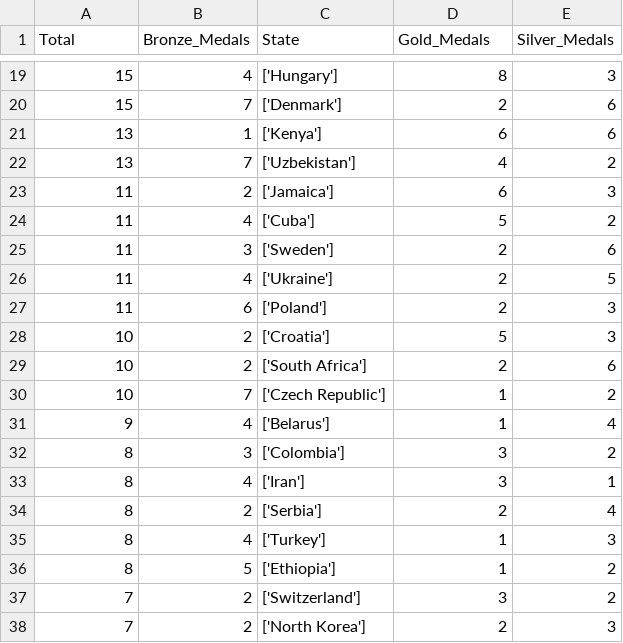
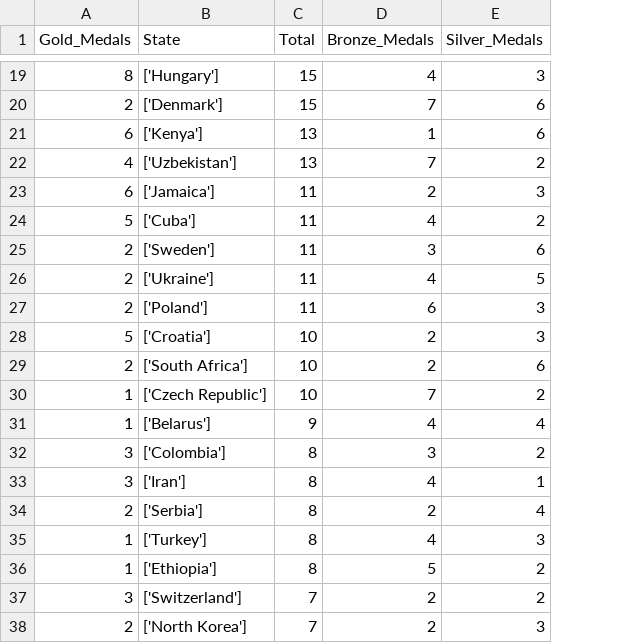
Before and after one commit to ravenusmc/Olympics, a CSV file: medals.csv, drawn as a sheet; only a part is shown, gaps mark what is left out; removed rows and columns are numbered as before the commit, all else as after; the diff covers the shown part only; the diff names each change by its address in the sheet, - before the commit and + after, or states it on an @@ line.

```diff
--- a/medals.csv
+++ b/medals.csv
-column B (Bronze_Medals), rows 19-38: 4 | 7 | 1 | 7 | 2 | 4 | 3 | 4 | 6 | 2 | 2 | 7 | 4 | 3 | 4 | 2 | 4 | 5 | 2 | 2
+column C (Total), rows 19-38: 15 | 15 | 13 | 13 | 11 | 11 | 11 | 11 | 11 | 10 | 10 | 10 | 9 | 8 | 8 | 8 | 8 | 8 | 7 | 7
-A1: Total
+A1: Gold_Medals
-D1: Gold_Medals
+D1: Bronze_Medals
-A19 (Gold_Medals): 15
+A19 (Gold_Medals): 8
-D19 (Bronze_Medals): 8
+D19 (Bronze_Medals): 4
-A20 (Gold_Medals): 15
+A20 (Gold_Medals): 2
-D20 (Bronze_Medals): 2
+D20 (Bronze_Medals): 7
-A21 (Gold_Medals): 13
+A21 (Gold_Medals): 6
-D21 (Bronze_Medals): 6
+D21 (Bronze_Medals): 1
-A22 (Gold_Medals): 13
+A22 (Gold_Medals): 4
-D22 (Bronze_Medals): 4
+D22 (Bronze_Medals): 7
-A23 (Gold_Medals): 11
+A23 (Gold_Medals): 6
-D23 (Bronze_Medals): 6
+D23 (Bronze_Medals): 2
-A24 (Gold_Medals): 11
+A24 (Gold_Medals): 5
-D24 (Bronze_Medals): 5
+D24 (Bronze_Medals): 4
-A25:A27 (Gold_Medals): 11
+A25:A27 (Gold_Medals): 2
-D25 (Bronze_Medals): 2
+D25 (Bronze_Medals): 3
-D26 (Bronze_Medals): 2
+D26 (Bronze_Medals): 4
-D27 (Bronze_Medals): 2
+D27 (Bronze_Medals): 6
-A28 (Gold_Medals): 10
+A28 (Gold_Medals): 5
-D28 (Bronze_Medals): 5
+D28 (Bronze_Medals): 2
-A29 (Gold_Medals): 10
+A29 (Gold_Medals): 2
-A30 (Gold_Medals): 10
+A30 (Gold_Medals): 1
-D30 (Bronze_Medals): 1
+D30 (Bronze_Medals): 7
-A31 (Gold_Medals): 9
+A31 (Gold_Medals): 1
-D31 (Bronze_Medals): 1
+D31 (Bronze_Medals): 4
-A32:A33 (Gold_Medals): 8
+A32:A33 (Gold_Medals): 3
-D33 (Bronze_Medals): 3
+D33 (Bronze_Medals): 4
-A34 (Gold_Medals): 8
+A34 (Gold_Medals): 2
-A35:A36 (Gold_Medals): 8
+A35:A36 (Gold_Medals): 1
-D35 (Bronze_Medals): 1
+D35 (Bronze_Medals): 4
-D36 (Bronze_Medals): 1
+D36 (Bronze_Medals): 5
-A37 (Gold_Medals): 7
+A37 (Gold_Medals): 3
-D37 (Bronze_Medals): 3
+D37 (Bronze_Medals): 2
-A38 (Gold_Medals): 7
+A38 (Gold_Medals): 2
```
Also changed, not shown: 113 edited cells elsewhere in this file, 1 other file.
